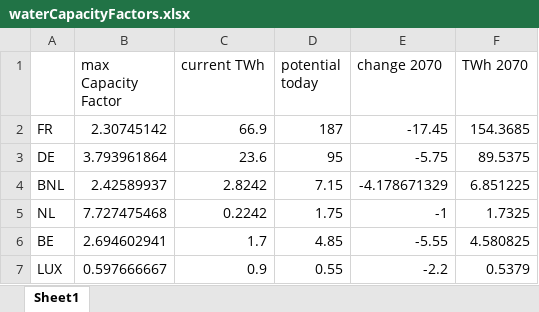
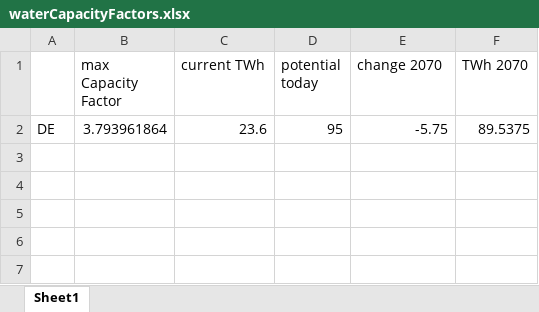
Before and after one commit to MrGreenPepper/caseStudies, an Excel workbook: waterCapacityFactors.xlsx, sheet Sheet1, drawn as a sheet; values as stored, in another font and other column widths than the file's, no borders; the diff names each change by its address in the sheet, - before the commit and + after, or states it on an @@ line.

```diff
--- a/waterCapacityFactors.xlsx (sheet Sheet1)
+++ b/waterCapacityFactors.xlsx (sheet Sheet1)
-row 2: FR | 2.30745142 | 66.9 | 187 | -17.45 | 154.3685
-row 4: BNL | 2.42589937 | 2.8242 | 7.15 | -4.178671329 | 6.851225
-row 5: NL | 7.727475468 | 0.2242 | 1.75 | -1 | 1.7325
-row 6: BE | 2.694602941 | 1.7 | 4.85 | -5.55 | 4.580825
-row 7: LUX | 0.597666667 | 0.9 | 0.55 | -2.2 | 0.5379
```
Also changed, not shown: formulas that keep their value, opperational_costs_2019_2.xlsx, powerDemand_2019.xlsx, 43 other files.
